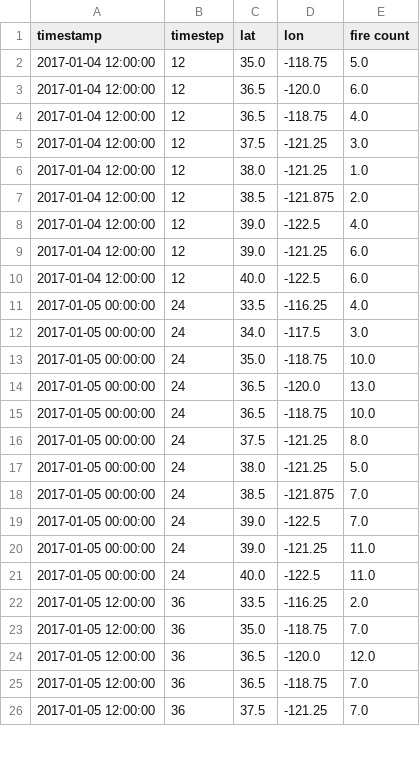
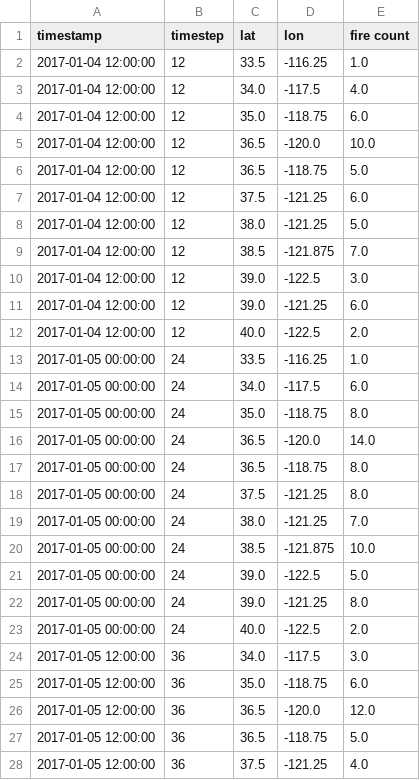
Before and after one commit to kcostya/call-for-code-fires, a CSV file: assets/dash_v2/data/sample_df_start_2017-01-04.csv, drawn as a sheet; only a part is shown; the diff covers the shown part only.

```diff
--- a/assets/dash_v2/data/sample_df_start_2017-01-04.csv
+++ b/assets/dash_v2/data/sample_df_start_2017-01-04.csv
@@ -1,26 +1,28 @@
 timestamp,timestep,lat,lon,fire count
-2017-01-04 12:00:00,12,35.0,-118.75,5.0
-2017-01-04 12:00:00,12,36.5,-120.0,6.0
-2017-01-04 12:00:00,12,36.5,-118.75,4.0
-2017-01-04 12:00:00,12,37.5,-121.25,3.0
-2017-01-04 12:00:00,12,38.0,-121.25,1.0
-2017-01-04 12:00:00,12,38.5,-121.875,2.0
-2017-01-04 12:00:00,12,39.0,-122.5,4.0
+2017-01-04 12:00:00,12,33.5,-116.25,1.0
+2017-01-04 12:00:00,12,34.0,-117.5,4.0
+2017-01-04 12:00:00,12,35.0,-118.75,6.0
+2017-01-04 12:00:00,12,36.5,-120.0,10.0
+2017-01-04 12:00:00,12,36.5,-118.75,5.0
+2017-01-04 12:00:00,12,37.5,-121.25,6.0
+2017-01-04 12:00:00,12,38.0,-121.25,5.0
+2017-01-04 12:00:00,12,38.5,-121.875,7.0
+2017-01-04 12:00:00,12,39.0,-122.5,3.0
 2017-01-04 12:00:00,12,39.0,-121.25,6.0
-2017-01-04 12:00:00,12,40.0,-122.5,6.0
-2017-01-05 00:00:00,24,33.5,-116.25,4.0
-2017-01-05 00:00:00,24,34.0,-117.5,3.0
-2017-01-05 00:00:00,24,35.0,-118.75,10.0
-2017-01-05 00:00:00,24,36.5,-120.0,13.0
-2017-01-05 00:00:00,24,36.5,-118.75,10.0
+2017-01-04 12:00:00,12,40.0,-122.5,2.0
+2017-01-05 00:00:00,24,33.5,-116.25,1.0
+2017-01-05 00:00:00,24,34.0,-117.5,6.0
+2017-01-05 00:00:00,24,35.0,-118.75,8.0
+2017-01-05 00:00:00,24,36.5,-120.0,14.0
+2017-01-05 00:00:00,24,36.5,-118.75,8.0
 2017-01-05 00:00:00,24,37.5,-121.25,8.0
-2017-01-05 00:00:00,24,38.0,-121.25,5.0
-2017-01-05 00:00:00,24,38.5,-121.875,7.0
-2017-01-05 00:00:00,24,39.0,-122.5,7.0
-2017-01-05 00:00:00,24,39.0,-121.25,11.0
-2017-01-05 00:00:00,24,40.0,-122.5,11.0
-2017-01-05 12:00:00,36,33.5,-116.25,2.0
-2017-01-05 12:00:00,36,35.0,-118.75,7.0
+2017-01-05 00:00:00,24,38.0,-121.25,7.0
+2017-01-05 00:00:00,24,38.5,-121.875,10.0
+2017-01-05 00:00:00,24,39.0,-122.5,5.0
+2017-01-05 00:00:00,24,39.0,-121.25,8.0
+2017-01-05 00:00:00,24,40.0,-122.5,2.0
+2017-01-05 12:00:00,36,34.0,-117.5,3.0
+2017-01-05 12:00:00,36,35.0,-118.75,6.0
 2017-01-05 12:00:00,36,36.5,-120.0,12.0
-2017-01-05 12:00:00,36,36.5,-118.75,7.0
-2017-01-05 12:00:00,36,37.5,-121.25,7.0
+2017-01-05 12:00:00,36,36.5,-118.75,5.0
+2017-01-05 12:00:00,36,37.5,-121.25,4.0
```
Also changed, not shown: 2 added rows, 1 removed row and 11 edited cells elsewhere in this file, 2 other files.
